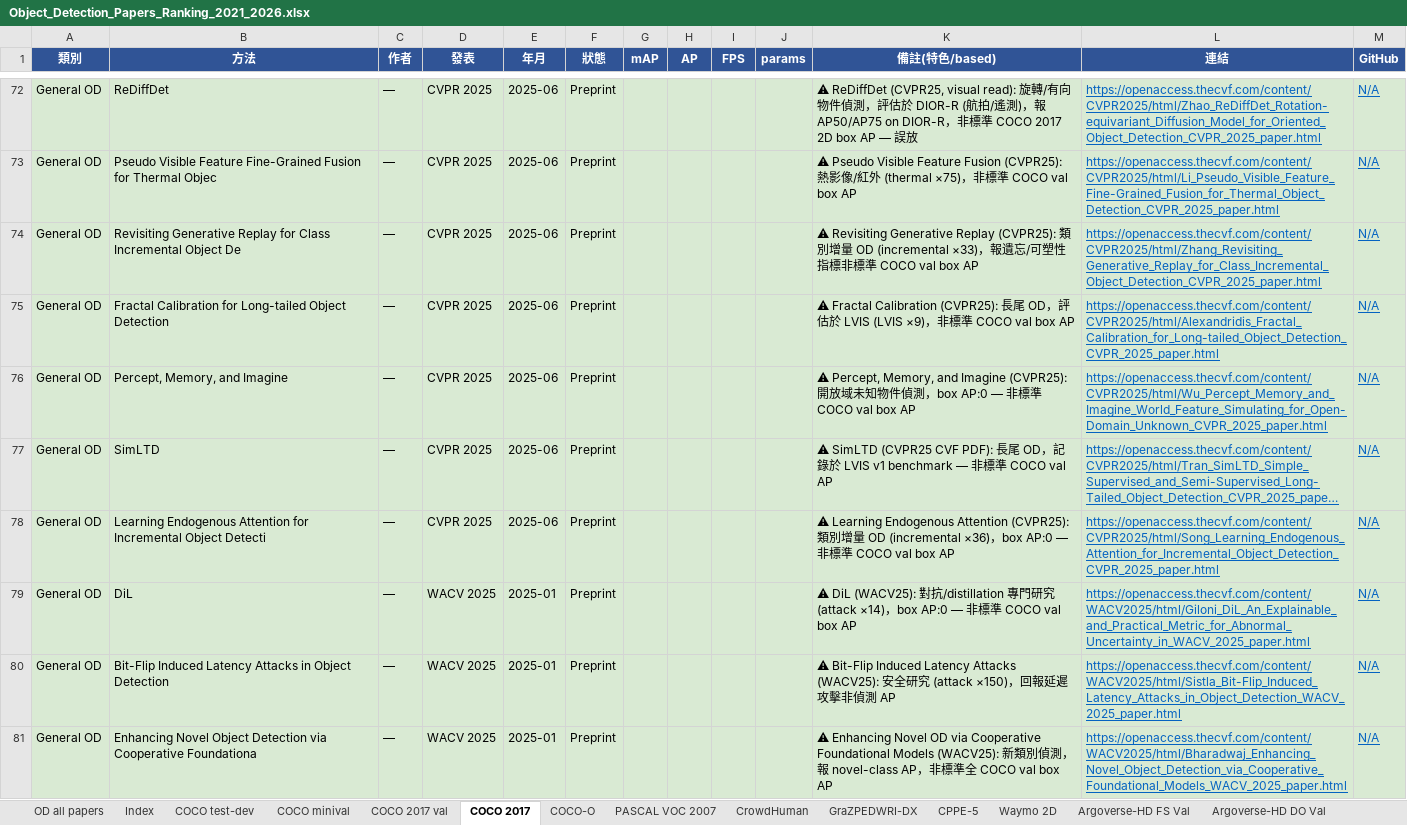
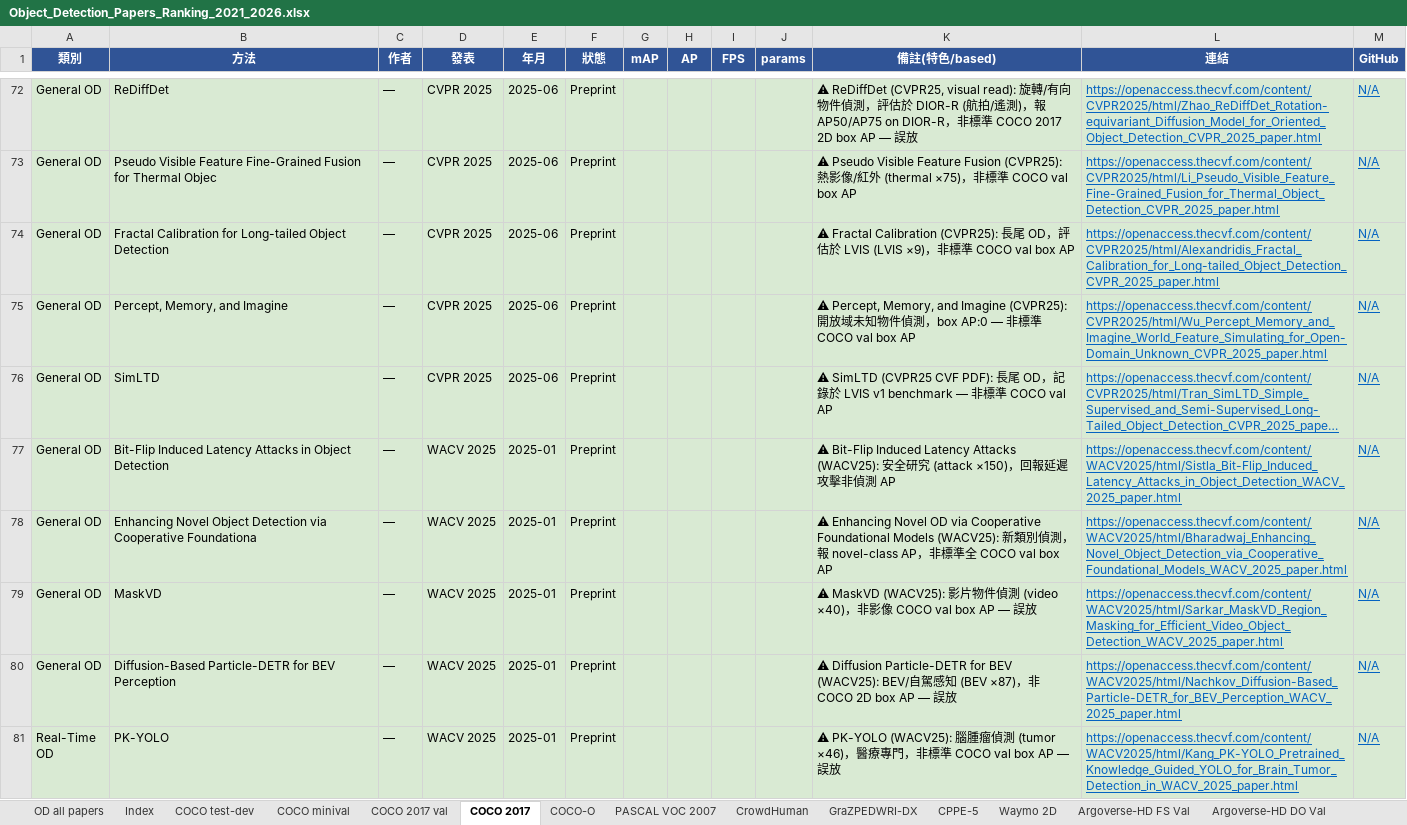
Before and after one commit to 112378074/NTUT-IVI-Lab--SOTA-Literature-Viewer, an Excel workbook: Object_Detection_Papers_Ranking_2021_2026.xlsx, sheet COCO 2017, drawn as a sheet; only a part is shown, gaps mark what is left out; the shorter side is filled out with more unchanged rows; long unchanged cells end in …; values as stored, in another font and other column widths than the file's, no borders; the diff names each change by its address in the sheet, - before the commit and + after, or states it on an @@ line.

Commit message:
OD relocate loop 5: new 'Incremental OD' sheet — RGR (VOC2007 class-incremental mAP50 75.8, visual read), LEA (COCO incremental AP 45.5), DiL (uncertainty/OOD metric, flagged); Index + relocated-out

```diff
--- a/Object_Detection_Papers_Ranking_2021_2026.xlsx (sheet COCO 2017)
+++ b/Object_Detection_Papers_Ranking_2021_2026.xlsx (sheet COCO 2017)
-row 74: General OD | Revisiting Generative Replay for Class Incremental Object De | — | CVPR 2025 | 2025-06 | Preprint |  |  |  |  | ⚠ Revisiting Generative Replay (CVPR25): 類別增量 OD (incremental ×33)，報遺忘/可塑性指標非標準 COCO val box AP | https://openaccess.thecvf.com/content/CVPR2025/html/Zhang_Revisiting_Generative_Replay_for_Class_Incremental_Object_Detection_CVPR_2025_paper.html | N/A
-row 78: General OD | Learning Endogenous Attention for Incremental Object Detecti | — | CVPR 2025 | 2025-06 | Preprint |  |  |  |  | ⚠ Learning Endogenous Attention (CVPR25): 類別增量 OD (incremental ×36)，box AP:0 — 非標準 COCO val box AP | https://openaccess.thecvf.com/content/CVPR2025/html/Song_Learning_Endogenous_Attention_for_Incremental_Object_Detection_CVPR_2025_paper.html | N/A
-row 79: General OD | DiL | — | WACV 2025 | 2025-01 | Preprint |  |  |  |  | ⚠ DiL (WACV25): 對抗/distillation 專門研究 (attack ×14)，box AP:0 — 非標準 COCO val box AP | https://openaccess.thecvf.com/content/WACV2025/html/Giloni_DiL_An_Explainable_and_Practical_Metric_for_Abnormal_Uncertainty_in_WACV_2025_paper.html | N/A
```
Also changed, not shown: sheet PASCAL VOC 2007, sheet Index, other sheet tabs, 3 other files.
